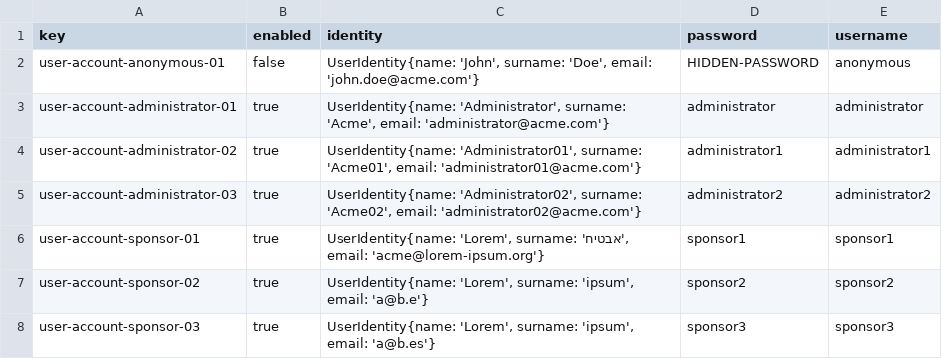
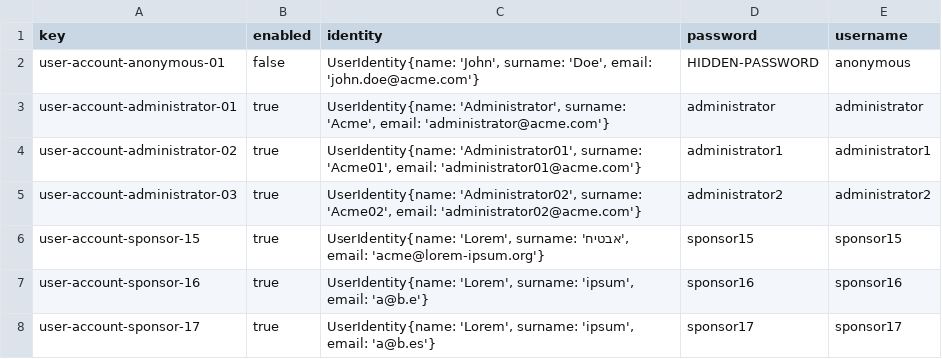
Before and after one commit to G063/Acme-Starters-C, a CSV file: src/main/resources/WEB-INF/data/initial/batch-01/user-account.csv, drawn as a sheet.

Commit message:
validador de sponsorship

```diff
--- a/src/main/resources/WEB-INF/data/initial/batch-01/user-account.csv
+++ b/src/main/resources/WEB-INF/data/initial/batch-01/user-account.csv
@@ -5,4 +5,4 @@ user-account-administrator-02,true,"UserIdentity{name: 'Administrator01', surnam
 user-account-administrator-03,true,"UserIdentity{name: 'Administrator02', surname: 'Acme02', email: 'administrator02@acme.com'}",administrator2,administrator2
-user-account-sponsor-01,true,"UserIdentity{name: 'Lorem', surname: 'אבטיח', email: 'acme@lorem-ipsum.org'}",sponsor1,sponsor1
-user-account-sponsor-02,true,"UserIdentity{name: 'Lorem', surname: 'ipsum', email: 'a@b.e'}",sponsor2,sponsor2
-user-account-sponsor-03,true,"UserIdentity{name: 'Lorem', surname: 'ipsum', email: 'a@b.es'}",sponsor3,sponsor3
+user-account-sponsor-15,true,"UserIdentity{name: 'Lorem', surname: 'אבטיח', email: 'acme@lorem-ipsum.org'}",sponsor15,sponsor15
+user-account-sponsor-16,true,"UserIdentity{name: 'Lorem', surname: 'ipsum', email: 'a@b.e'}",sponsor16,sponsor16
+user-account-sponsor-17,true,"UserIdentity{name: 'Lorem', surname: 'ipsum', email: 'a@b.es'}",sponsor17,sponsor17
```
Also changed, not shown: 8 other files.
